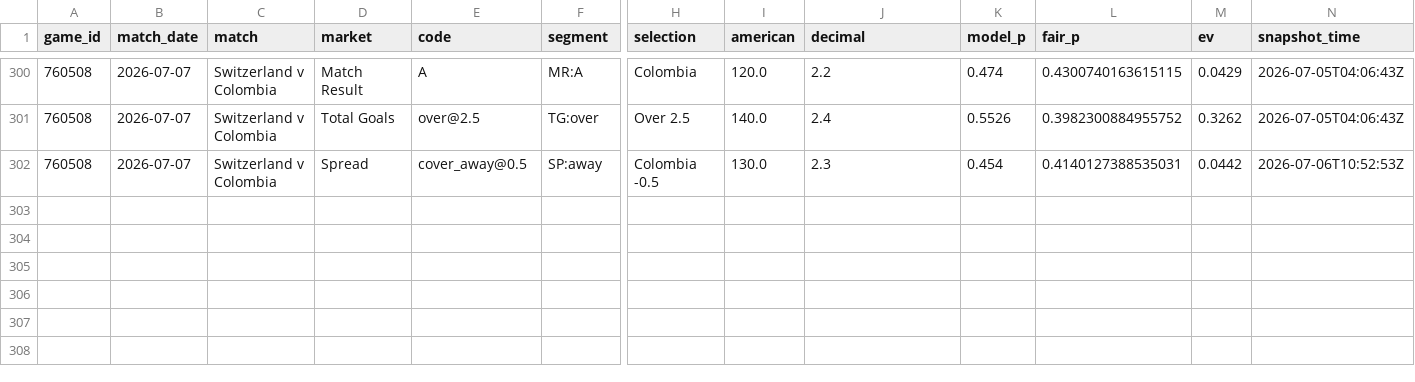
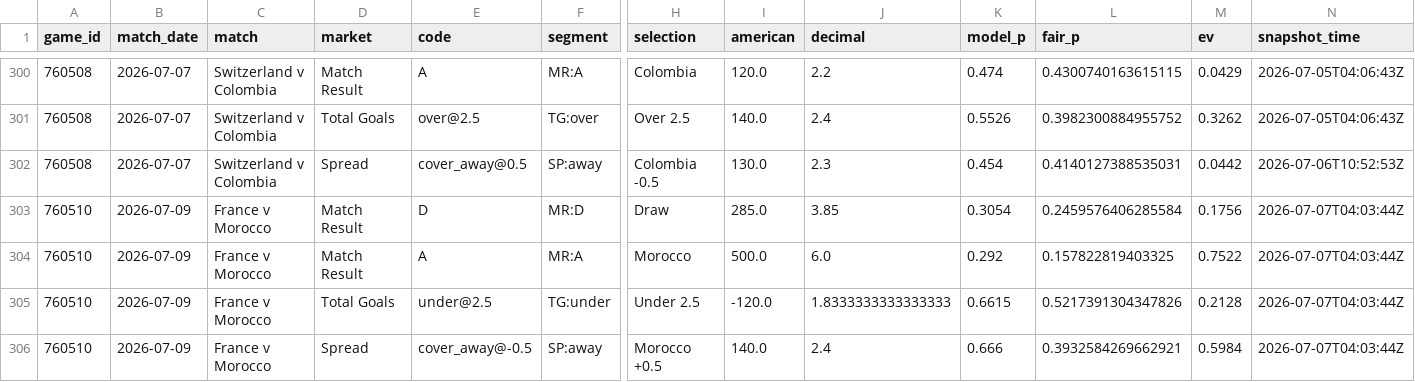
Before and after one commit to mgwinnier/soccer-model, a CSV file: reports/clv_ledger.csv, drawn as a sheet; only a part is shown, gaps mark what is left out; rows hold the shown columns only; the diff names each change by its address in the sheet, - before the commit and + after, or states it on an @@ line.

```diff
--- a/reports/clv_ledger.csv
+++ b/reports/clv_ledger.csv
+row 303: 760510 | 2026-07-09 | France v Morocco | Match Result | D | MR:D | Draw | 285.0 | 3.85 | 0.3054 | 0.2459576406285584 | 0.1756 | 2026-07-07T04:03:44Z
+row 304: 760510 | 2026-07-09 | France v Morocco | Match Result | A | MR:A | Morocco | 500.0 | 6.0 | 0.292 | 0.157822819403325 | 0.7522 | 2026-07-07T04:03:44Z
+row 305: 760510 | 2026-07-09 | France v Morocco | Total Goals | under@2.5 | TG:under | Under 2.5 | -120.0 | 1.8333333333333333 | 0.6615 | 0.5217391304347826 | 0.2128 | 2026-07-07T04:03:44Z
+row 306: 760510 | 2026-07-09 | France v Morocco | Spread | cover_away@-0.5 | SP:away | Morocco +0.5 | 140.0 | 2.4 | 0.666 | 0.3932584269662921 | 0.5984 | 2026-07-07T04:03:44Z
```
Also changed, not shown: reports/clv_open.csv.
